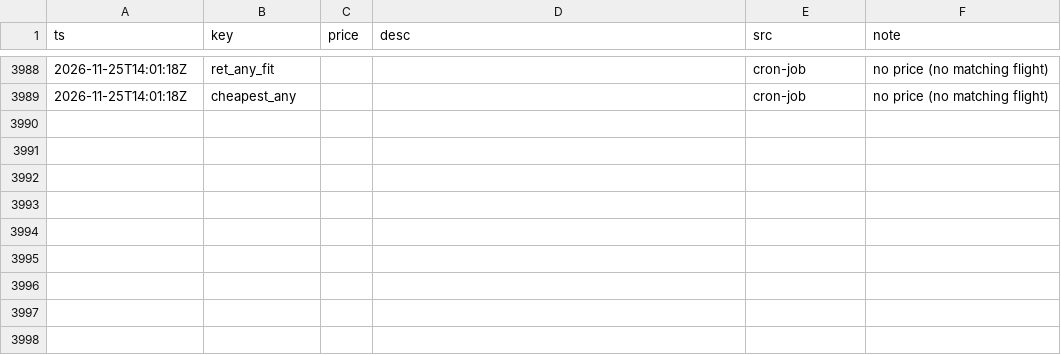
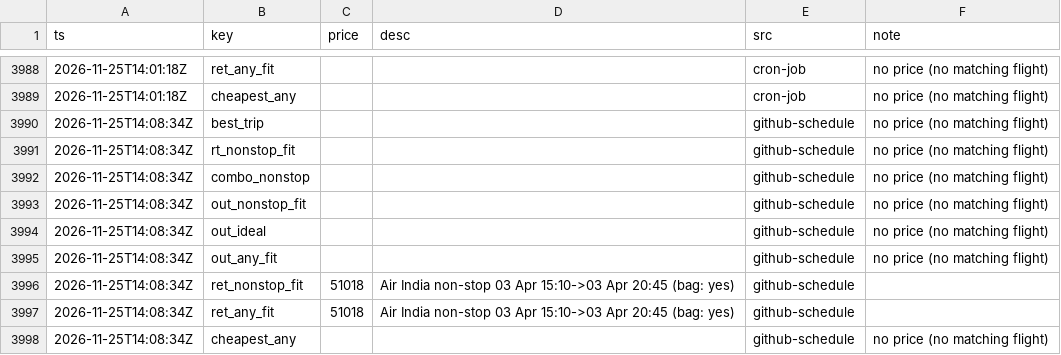
Before and after one commit to CrytecFusion101/flight-price-tracker, a CSV file: data/series.csv, drawn as a sheet; only a part is shown, gaps mark what is left out.

```diff
--- a/data/series.csv
+++ b/data/series.csv
@@ -3989 +3989,10 @@ ts,key,price,desc,src,note
 2026-11-25T14:01:18Z,cheapest_any,,,cron-job,no price (no matching flight)
+2026-11-25T14:08:34Z,best_trip,,,github-schedule,no price (no matching flight)
+2026-11-25T14:08:34Z,rt_nonstop_fit,,,github-schedule,no price (no matching flight)
+2026-11-25T14:08:34Z,combo_nonstop,,,github-schedule,no price (no matching flight)
+2026-11-25T14:08:34Z,out_nonstop_fit,,,github-schedule,no price (no matching flight)
+2026-11-25T14:08:34Z,out_ideal,,,github-schedule,no price (no matching flight)
+2026-11-25T14:08:34Z,out_any_fit,,,github-schedule,no price (no matching flight)
+2026-11-25T14:08:34Z,ret_nonstop_fit,51018,Air India non-stop 03 Apr 15:10->03 Apr 20:45 (bag: yes),github-schedule,
+2026-11-25T14:08:34Z,ret_any_fit,51018,Air India non-stop 03 Apr 15:10->03 Apr 20:45 (bag: yes),github-schedule,
+2026-11-25T14:08:34Z,cheapest_any,,,github-schedule,no price (no matching flight)
```
Also changed, not shown: data/observations/2026-11.csv, data/runs.csv, 2 other files.
